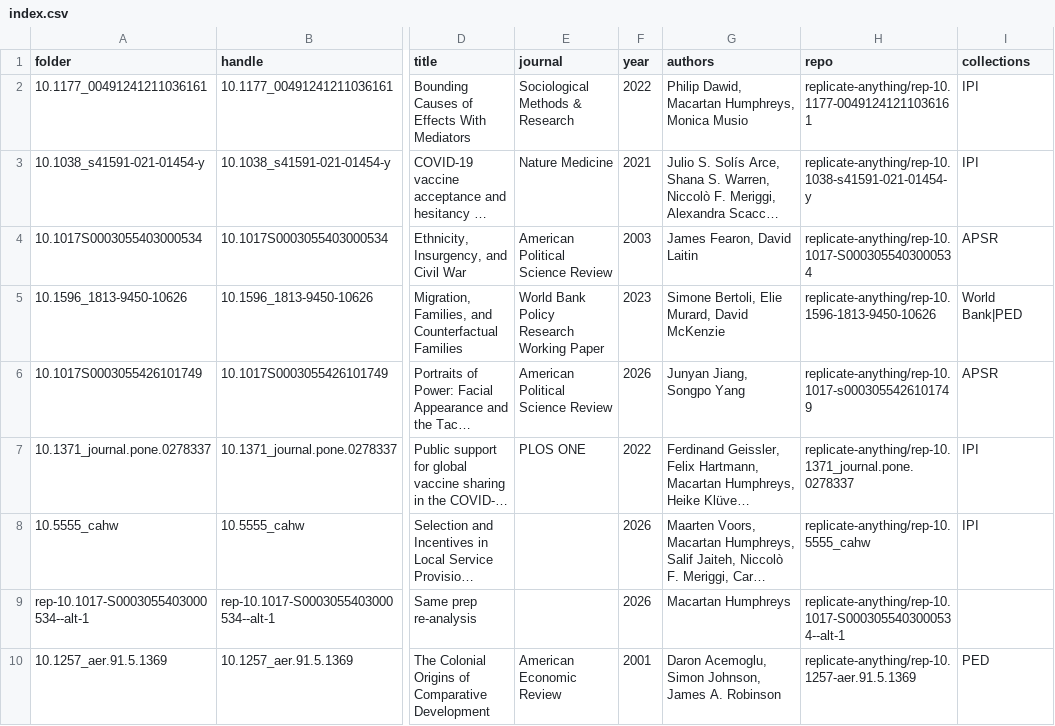
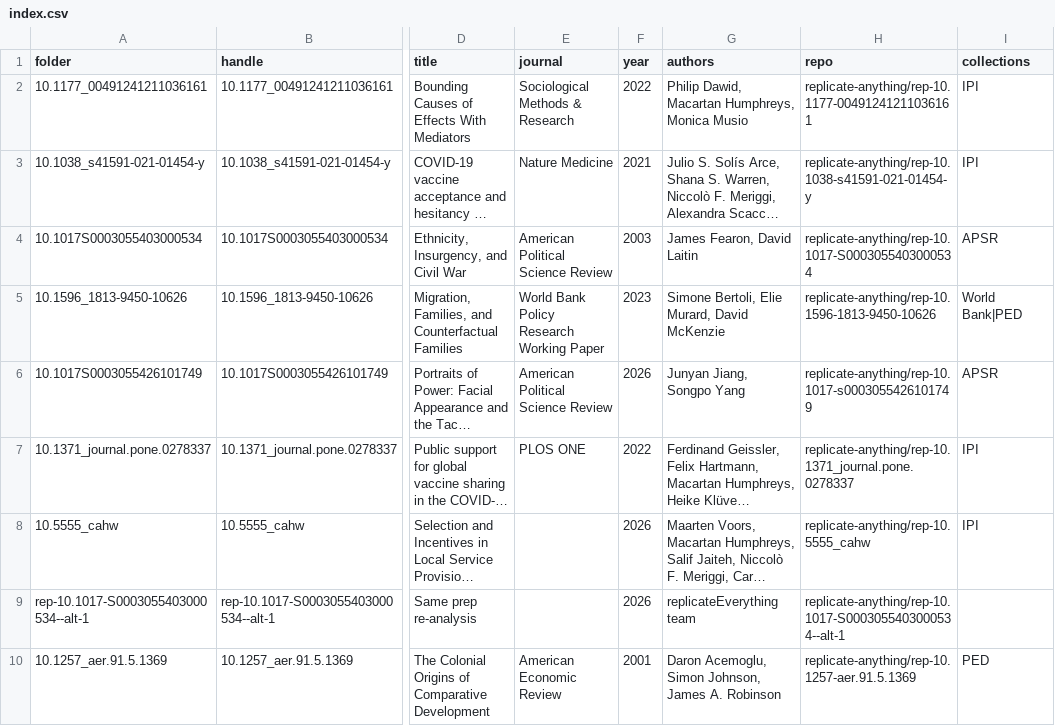
Before and after one commit to replicate-anything/registry, a CSV file: index.csv, drawn as a sheet; only a part is shown, gaps mark what is left out; long unchanged cells end in …; the diff names each change by its address in the sheet, - before the commit and + after, or states it on an @@ line.

```diff
--- a/index.csv
+++ b/index.csv
-G9 (authors): Macartan Humphreys
+G9 (authors): replicateEverything team
```
Also changed, not shown: 10 other files.
